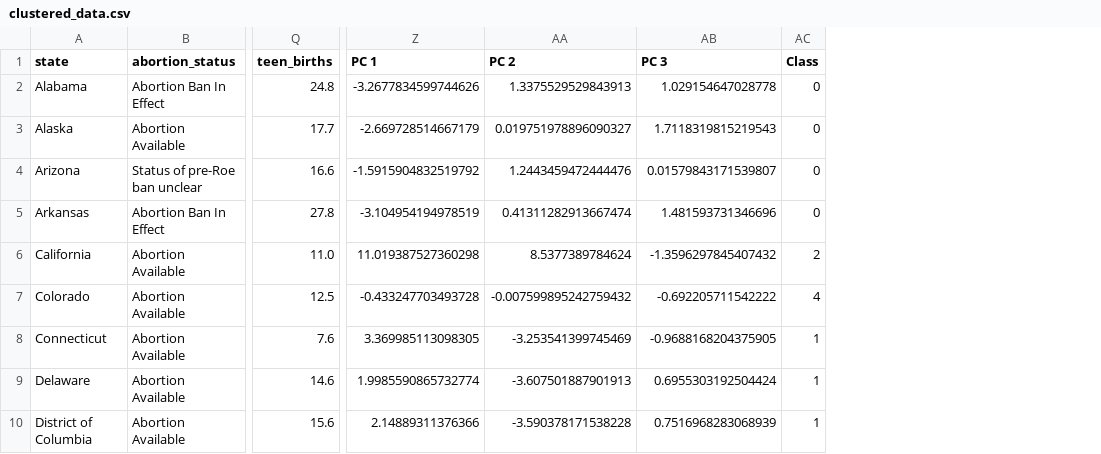
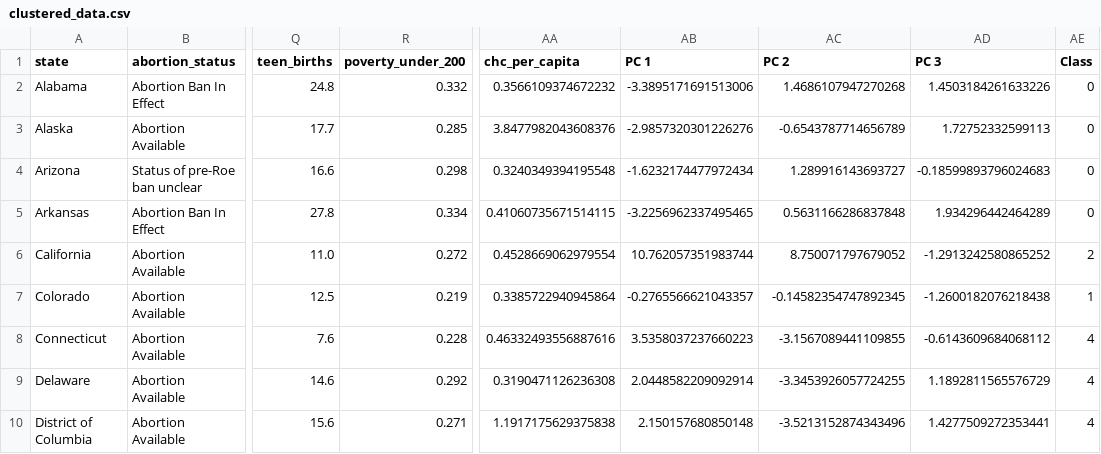
Before and after one commit to sarahcrozier/Reproductive_Health_Access, a CSV file: Resources/MLM/clustered_data.csv, drawn as a sheet; only a part is shown, gaps mark what is left out; addresses are those after the commit; the diff covers the shown part only; the diff names each change by its address in the sheet, - before the commit and + after, or states it on an @@ line.

```diff
--- a/Resources/MLM/clustered_data.csv
+++ b/Resources/MLM/clustered_data.csv
+column R (poverty_under_200), rows 2-10: 0.332 | 0.285 | 0.298 | 0.334 | 0.272 | 0.219 | 0.228 | 0.292 | 0.271
+column AA (chc_per_capita), rows 2-10: 0.3566109374672232 | 3.8477982043608376 | 0.3240349394195548 | 0.41060735671514115 | 0.4528669062979554 | 0.3385722940945864 | 0.46332493556887616 | 0.3190471126236308 | 1.1917175629375838
-AB2 (PC 1): -3.2677834599744626
+AB2 (PC 1): -3.3895171691513006
-AC2 (PC 2): 1.3375529529843913
+AC2 (PC 2): 1.4686107947270268
-AD2 (PC 3): 1.029154647028778
+AD2 (PC 3): 1.4503184261633226
-AB3 (PC 1): -2.669728514667179
+AB3 (PC 1): -2.9857320301226276
-AC3 (PC 2): 0.019751978896090327
+AC3 (PC 2): -0.6543787714656789
-AD3 (PC 3): 1.7118319815219543
+AD3 (PC 3): 1.72752332599113
-AB4 (PC 1): -1.5915904832519792
+AB4 (PC 1): -1.6232174477972434
-AC4 (PC 2): 1.2443459472444476
+AC4 (PC 2): 1.289916143693727
-AD4 (PC 3): 0.01579843171539807
+AD4 (PC 3): -0.18599893796024683
-AB5 (PC 1): -3.104954194978519
+AB5 (PC 1): -3.2256962337495465
-AC5 (PC 2): 0.41311282913667474
+AC5 (PC 2): 0.5631166286837848
-AD5 (PC 3): 1.481593731346696
+AD5 (PC 3): 1.934296442464289
-AB6 (PC 1): 11.019387527360298
+AB6 (PC 1): 10.762057351983744
-AC6 (PC 2): 8.5377389784624
+AC6 (PC 2): 8.750071797679052
-AD6 (PC 3): -1.3596297845407432
+AD6 (PC 3): -1.2913242580865252
-AB7 (PC 1): -0.433247703493728
+AB7 (PC 1): -0.2765566621043357
-AC7 (PC 2): -0.007599895242759432
+AC7 (PC 2): -0.14582354747892345
-AD7 (PC 3): -0.692205711542222
+AD7 (PC 3): -1.2600182076218438
-AE7 (Class): 4
+AE7 (Class): 1
-AB8 (PC 1): 3.369985113098305
+AB8 (PC 1): 3.5358037237660223
-AC8 (PC 2): -3.253541399745469
+AC8 (PC 2): -3.1567089441109855
-AD8 (PC 3): -0.9688168204375905
+AD8 (PC 3): -0.6143609684068112
-AE8:AE10 (Class): 1
+AE8:AE10 (Class): 4
-AB9 (PC 1): 1.9985590865732774
+AB9 (PC 1): 2.0448582209092914
-AC9 (PC 2): -3.607501887901913
+AC9 (PC 2): -3.3453926057724255
-AD9 (PC 3): 0.6955303192504424
+AD9 (PC 3): 1.1892811565576729
-AB10 (PC 1): 2.14889311376366
+AB10 (PC 1): 2.150157680850148
-AC10 (PC 2): -3.590378171538228
+AC10 (PC 2): -3.5213152874343496
-AD10 (PC 3): 0.7516968283068939
+AD10 (PC 3): 1.4277509272353441
```
Also changed, not shown: 146 edited cells elsewhere in this file, 3 other files.
